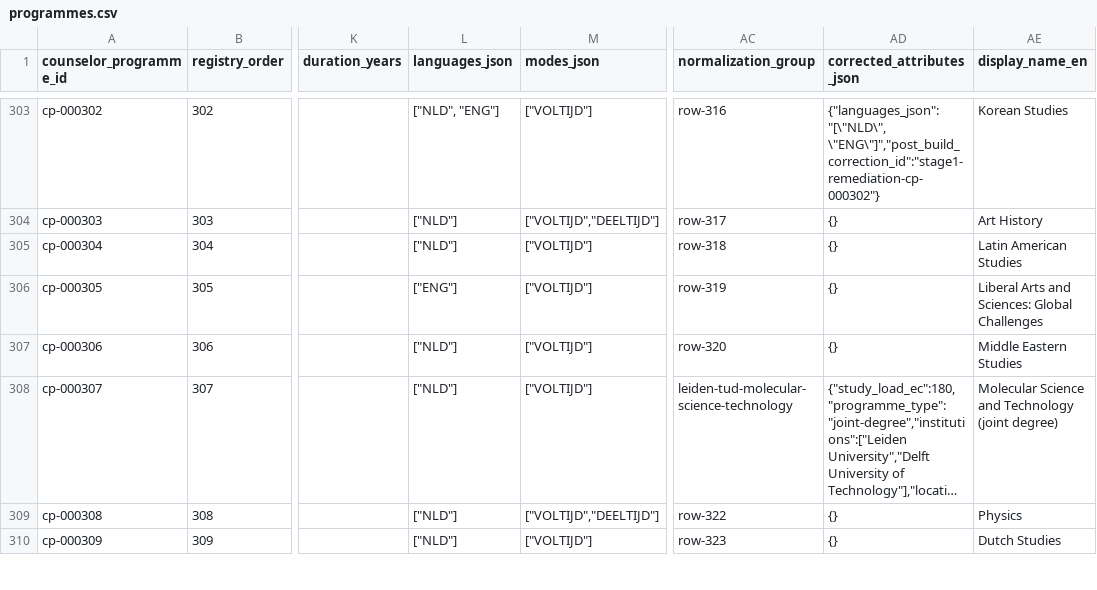
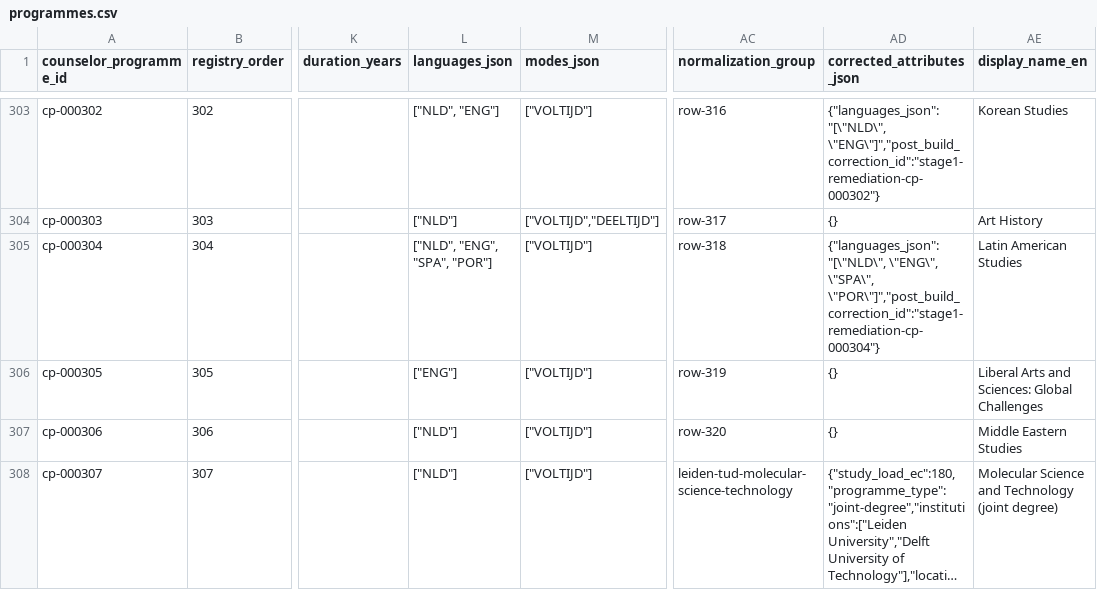
Before and after one commit to solmyr1980/ucr-pathways, a CSV file: data/registry/programmes.csv, drawn as a sheet; only a part is shown, gaps mark what is left out; the shorter side is filled out with more unchanged rows; long unchanged cells end in …; the diff names each change by its address in the sheet, - before the commit and + after, or states it on an @@ line.

Commit message:
Correct cp-000304 languages and current Spanish pathway

```diff
--- a/data/registry/programmes.csv
+++ b/data/registry/programmes.csv
-L305 (languages_json): ["NLD"]
+L305 (languages_json): ["NLD", "ENG", "SPA", "POR"]
-AD305 (corrected_attributes_json): {}
+AD305 (corrected_attributes_json): {"languages_json":"[\"NLD\", \"ENG\", \"SPA\", \"POR\"]","post_build_correction_id":"stage1-remediation-cp-000304"}
```
Also changed, not shown: 6 other files.
